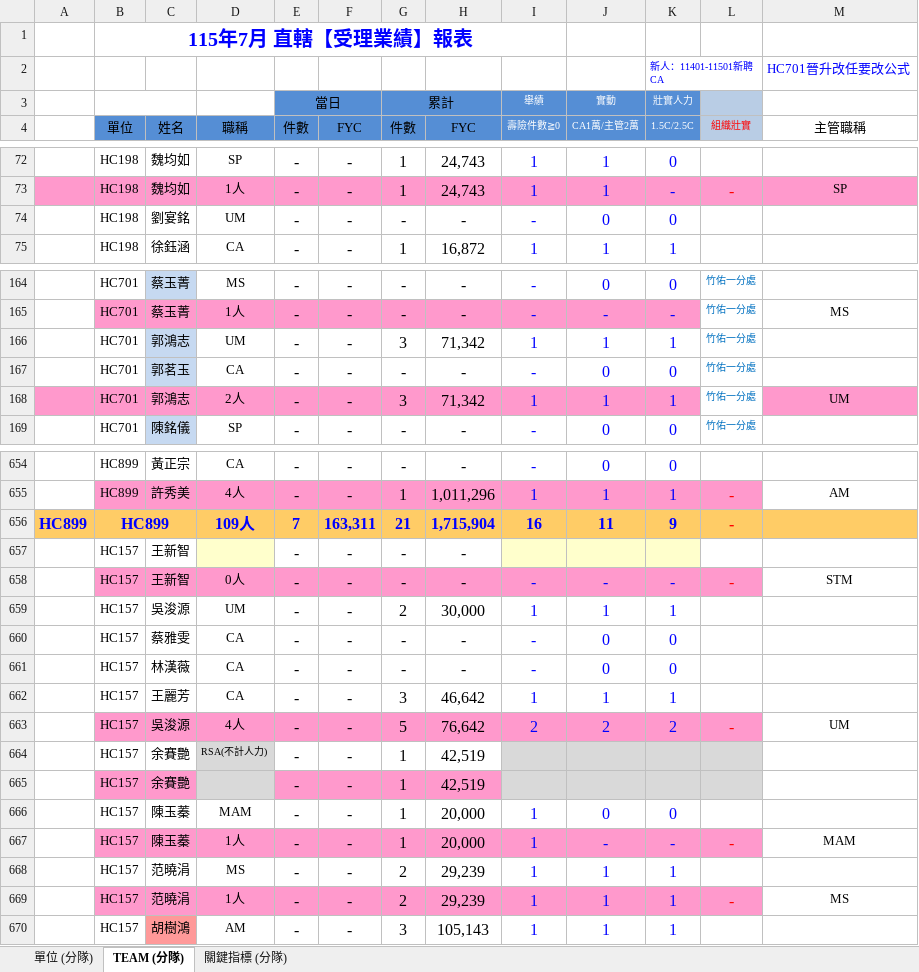
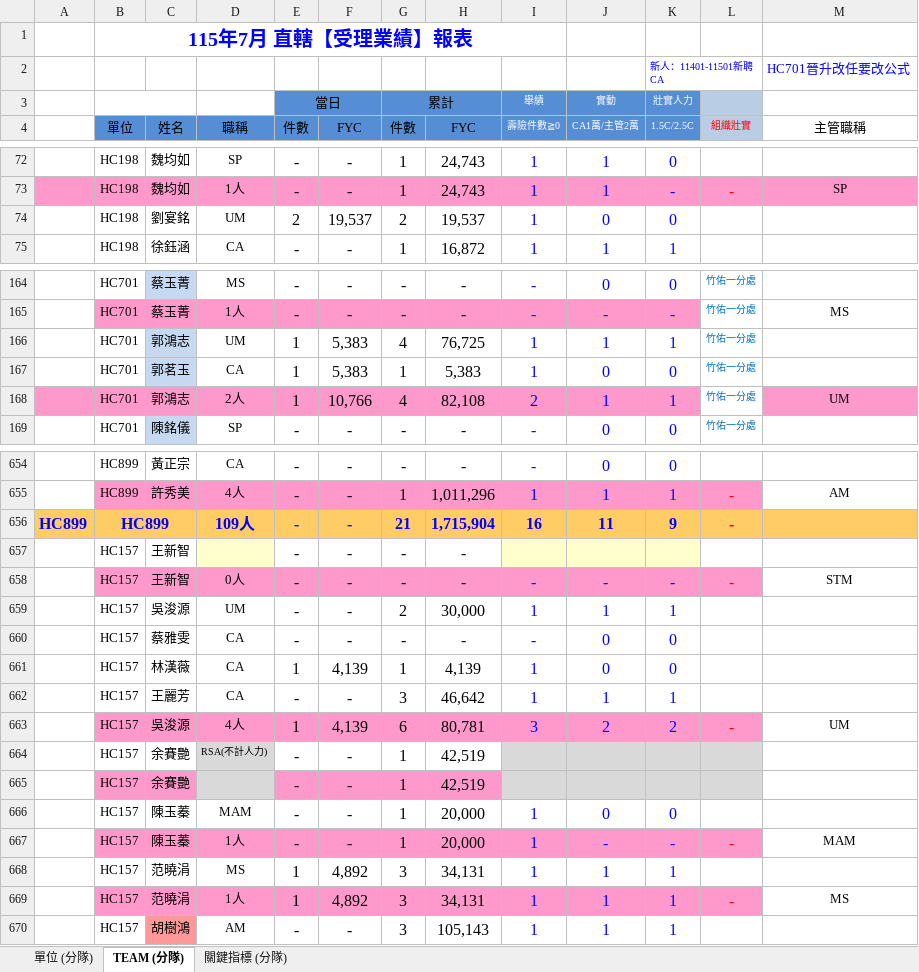
Before and after one commit to nehemiah1205/fubon-dashboard, an Excel workbook: data_kpi.xlsm, sheet TEAM (分隊), drawn as a sheet; only a part is shown, gaps mark what is left out; values as stored, in another font and other column widths than the file's, no borders; charts and pictures and conditional formats not drawn; the diff covers the shown part only; the diff names each change by its address in the sheet, - before the commit and + after, or states it on an @@ line.

```diff
--- a/data_kpi.xlsm (sheet TEAM (分隊))
+++ b/data_kpi.xlsm (sheet TEAM (分隊))
-E74 (件數): -
+E74 (件數): 2
-F74 (FYC): -
+F74 (FYC): 19,537
-G74 (件數): -
+G74 (件數): 2
-H74 (FYC): -
+H74 (FYC): 19,537
-I74 (壽險件數≧0): -
+I74 (壽險件數≧0): 1
-E166:E168 (件數): -
+E166:E168 (件數): 1
-F166:F167 (FYC): -
+F166:F167 (FYC): 5,383
-G166 (件數): 3
+G166 (件數): 4
-H166 (FYC): 71,342
+H166 (FYC): 76,725
-G167 (件數): -
+G167 (件數): 1
-H167 (FYC): -
+H167 (FYC): 5,383
-I167 (壽險件數≧0): -
+I167 (壽險件數≧0): 1
-F168 (FYC): -
+F168 (FYC): 10,766
-G168 (件數): 3
+G168 (件數): 4
-H168 (FYC): 71,342
+H168 (FYC): 82,108
-I168 (壽險件數≧0): 1
+I168 (壽險件數≧0): 2
-E656 (件數): 7
+E656 (件數): -
-F656 (FYC): 163,311
+F656 (FYC): -
-E661 (件數): -
+E661 (件數): 1
-F661 (FYC): -
+F661 (FYC): 4,139
-G661 (件數): -
+G661 (件數): 1
-H661 (FYC): -
+H661 (FYC): 4,139
-I661 (壽險件數≧0): -
+I661 (壽險件數≧0): 1
-E663 (件數): -
+E663 (件數): 1
-F663 (FYC): -
+F663 (FYC): 4,139
-G663 (件數): 5
+G663 (件數): 6
-H663 (FYC): 76,642
+H663 (FYC): 80,781
-I663 (壽險件數≧0): 2
+I663 (壽險件數≧0): 3
-E668:E669 (件數): -
+E668:E669 (件數): 1
-F668:F669 (FYC): -
+F668:F669 (FYC): 4,892
-G668:G669 (件數): 2
+G668:G669 (件數): 3
-H668:H669 (FYC): 29,239
+H668:H669 (FYC): 34,131
```
Also changed, not shown: 3 added rows, 3 removed rows and 283 edited cells elsewhere in this sheet, sheet 關鍵指標 (分隊), sheet 單位 (分隊), hidden cells.
